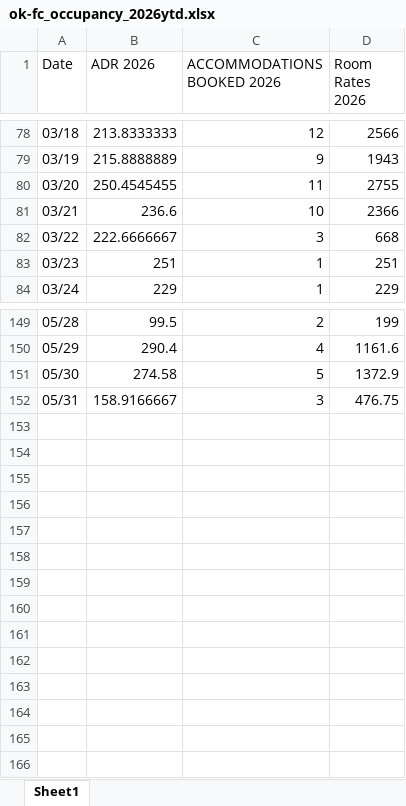
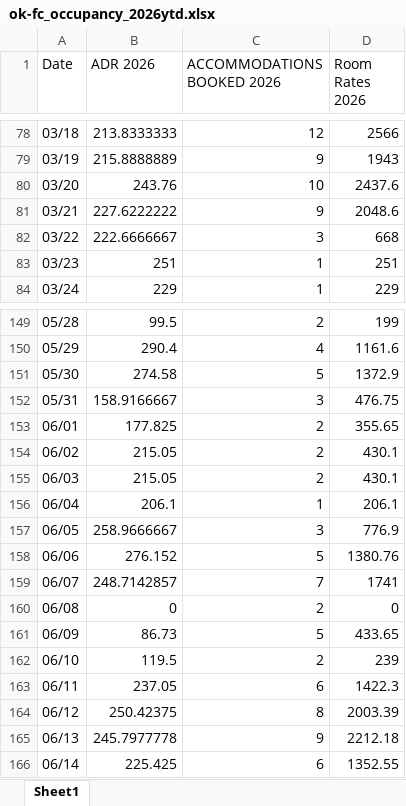
Before and after one commit to Linton-Hospitality/OK-FC_Reporting, an Excel workbook: ok-fc_occupancy_2026ytd.xlsx, sheet Sheet1, drawn as a sheet; only a part is shown, gaps mark what is left out; values as stored, in another font and other column widths than the file's, no borders; the diff names each change by its address in the sheet, - before the commit and + after, or states it on an @@ line.

Commit message:
Revamp Monday Slack digest: pickup, forward pace, weekend watch
Replaces YTD-focused digest with pickup (vs last week's snapshot),
a 5-week forward pace table against seasonal targets, weekend watch,
and a single AI-generated action item. Adapts Cloudbeds export format
change (ADR/Room Rates columns). Weekly data update for Jun 15.

```diff
--- a/ok-fc_occupancy_2026ytd.xlsx (sheet Sheet1)
+++ b/ok-fc_occupancy_2026ytd.xlsx (sheet Sheet1)
-B80 (ADR 2026): 250.4545455
+B80 (ADR 2026): 243.76
-C80 (ACCOMMODATIONS BOOKED 2026): 11
+C80 (ACCOMMODATIONS BOOKED 2026): 10
-D80 (Room Rates 2026): 2755
+D80 (Room Rates 2026): 2437.6
-B81 (ADR 2026): 236.6
+B81 (ADR 2026): 227.6222222
-C81 (ACCOMMODATIONS BOOKED 2026): 10
+C81 (ACCOMMODATIONS BOOKED 2026): 9
-D81 (Room Rates 2026): 2366
+D81 (Room Rates 2026): 2048.6
+row 153: 06/01 | 177.825 | 2 | 355.65
+row 154: 06/02 | 215.05 | 2 | 430.1
+row 155: 06/03 | 215.05 | 2 | 430.1
+row 156: 06/04 | 206.1 | 1 | 206.1
+row 157: 06/05 | 258.9666667 | 3 | 776.9
+row 158: 06/06 | 276.152 | 5 | 1380.76
+row 159: 06/07 | 248.7142857 | 7 | 1741
+row 160: 06/08 | 0 | 2 | 0
+row 161: 06/09 | 86.73 | 5 | 433.65
+row 162: 06/10 | 119.5 | 2 | 239
+row 163: 06/11 | 237.05 | 6 | 1422.3
+row 164: 06/12 | 250.42375 | 8 | 2003.39
+row 165: 06/13 | 245.7977778 | 9 | 2212.18
+row 166: 06/14 | 225.425 | 6 | 1352.55
```
Also changed, not shown: ok-fc_occupancy_pace_150day.xlsx, 3 other files.
